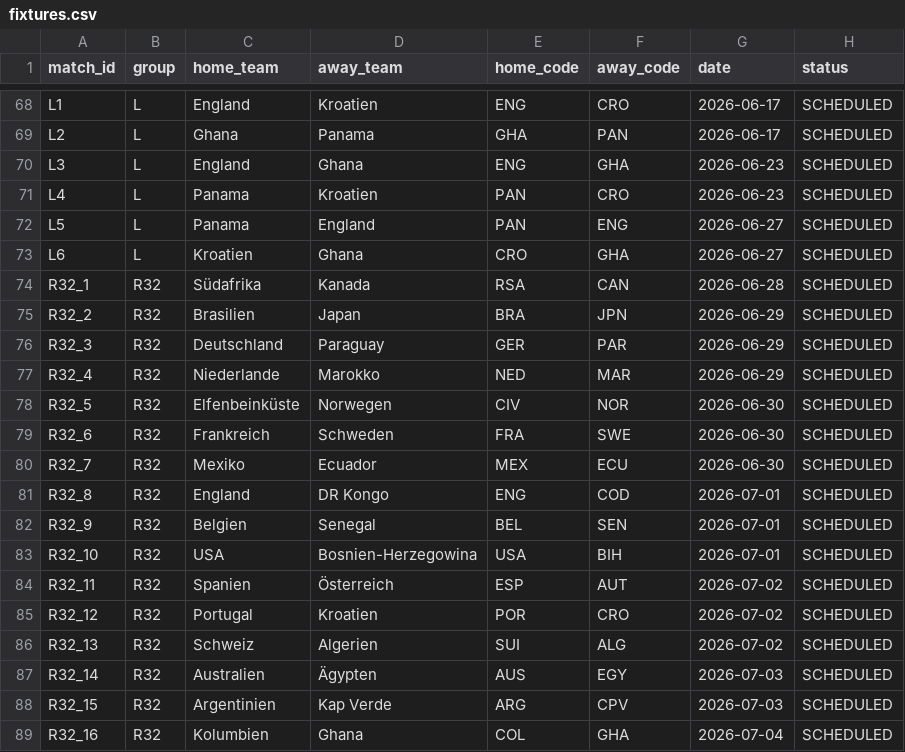
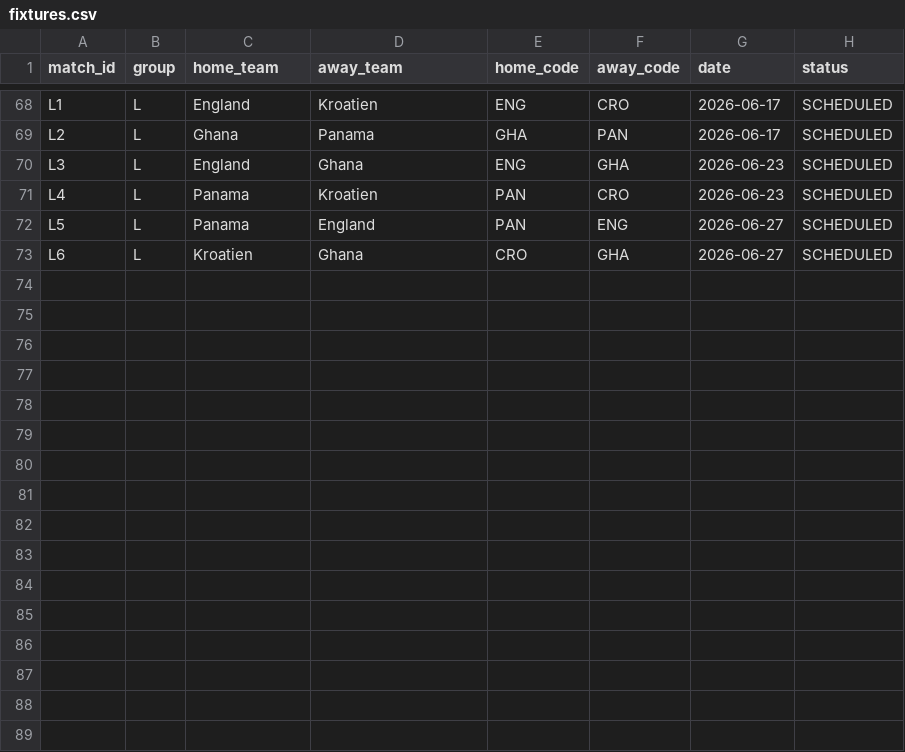
Before and after one commit to ninibini99/worldcup-betting-game, a CSV file: data/fixtures.csv, drawn as a sheet; only a part is shown, gaps mark what is left out; the diff names each change by its address in the sheet, - before the commit and + after, or states it on an @@ line.

```diff
--- a/data/fixtures.csv
+++ b/data/fixtures.csv
-row 74: R32_1 | R32 | Südafrika | Kanada | RSA | CAN | 2026-06-28 | SCHEDULED
-row 75: R32_2 | R32 | Brasilien | Japan | BRA | JPN | 2026-06-29 | SCHEDULED
-row 76: R32_3 | R32 | Deutschland | Paraguay | GER | PAR | 2026-06-29 | SCHEDULED
-row 77: R32_4 | R32 | Niederlande | Marokko | NED | MAR | 2026-06-29 | SCHEDULED
-row 78: R32_5 | R32 | Elfenbeinküste | Norwegen | CIV | NOR | 2026-06-30 | SCHEDULED
-row 79: R32_6 | R32 | Frankreich | Schweden | FRA | SWE | 2026-06-30 | SCHEDULED
-row 80: R32_7 | R32 | Mexiko | Ecuador | MEX | ECU | 2026-06-30 | SCHEDULED
-row 81: R32_8 | R32 | England | DR Kongo | ENG | COD | 2026-07-01 | SCHEDULED
-row 82: R32_9 | R32 | Belgien | Senegal | BEL | SEN | 2026-07-01 | SCHEDULED
-row 83: R32_10 | R32 | USA | Bosnien-Herzegowina | USA | BIH | 2026-07-01 | SCHEDULED
-row 84: R32_11 | R32 | Spanien | Österreich | ESP | AUT | 2026-07-02 | SCHEDULED
-row 85: R32_12 | R32 | Portugal | Kroatien | POR | CRO | 2026-07-02 | SCHEDULED
-row 86: R32_13 | R32 | Schweiz | Algerien | SUI | ALG | 2026-07-02 | SCHEDULED
-row 87: R32_14 | R32 | Australien | Ägypten | AUS | EGY | 2026-07-03 | SCHEDULED
-row 88: R32_15 | R32 | Argentinien | Kap Verde | ARG | CPV | 2026-07-03 | SCHEDULED
-row 89: R32_16 | R32 | Kolumbien | Ghana | COL | GHA | 2026-07-04 | SCHEDULED
```
Also changed, not shown: data/results.csv, 5 other files.
